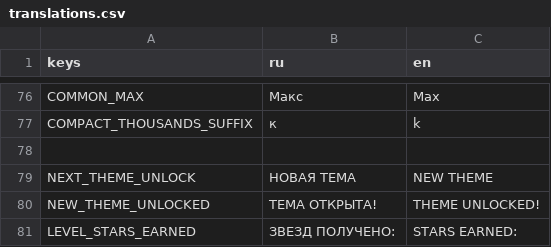
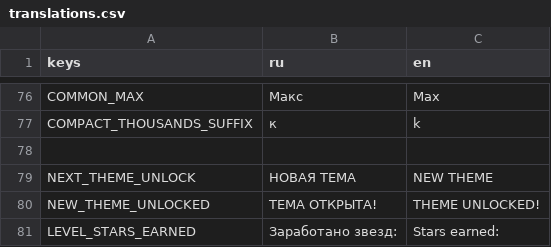
Before and after one commit to trinarr/hangman20_godot, a CSV file: localization/translations.csv, drawn as a sheet; only a part is shown, gaps mark what is left out.

```diff
--- a/localization/translations.csv
+++ b/localization/translations.csv
@@ -84,2 +84,2 @@ NEXT_THEME_UNLOCK,НОВАЯ ТЕМА,NEW THEME
 NEW_THEME_UNLOCKED,ТЕМА ОТКРЫТА!,THEME UNLOCKED!
-LEVEL_STARS_EARNED,ЗВЕЗД ПОЛУЧЕНО:,STARS EARNED:
+LEVEL_STARS_EARNED,Заработано звезд:,Stars earned:
```
Also changed, not shown: 3 other files.
